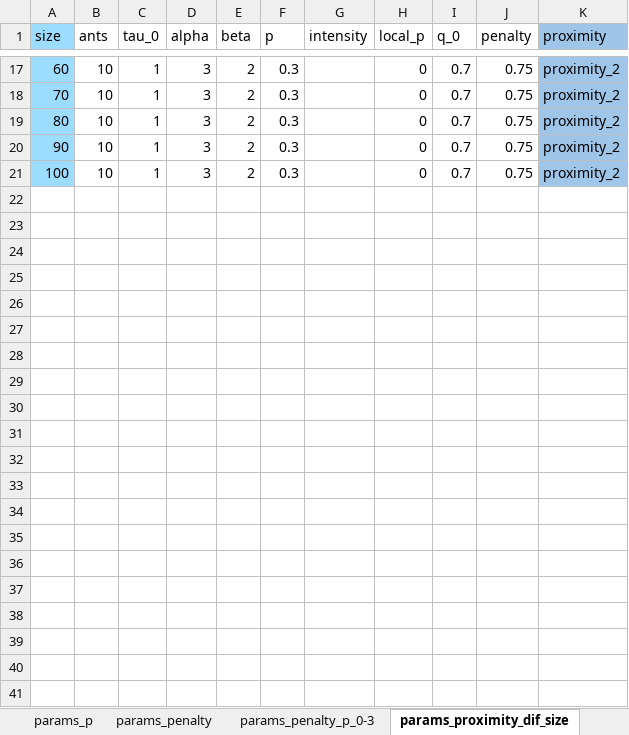
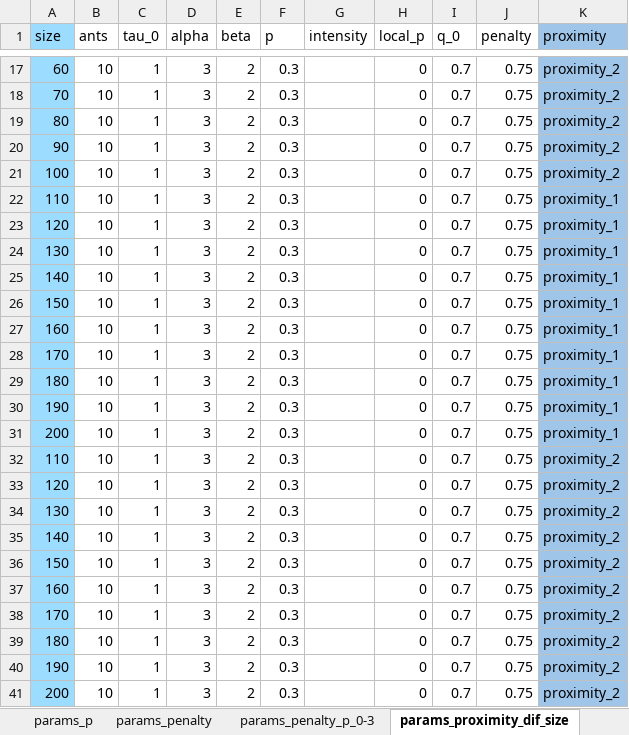
Before and after one commit to ZosoV/ACO_Random_Walk, an Excel workbook: stuff/experiments/params_experiments.xlsx, sheet params_proximity_dif_size, drawn as a sheet; only a part is shown, gaps mark what is left out; values as stored, in another font and other column widths than the file's, no borders; charts and pictures not drawn; the diff names each change by its address in the sheet, - before the commit and + after, or states it on an @@ line.

```diff
--- a/stuff/experiments/params_experiments.xlsx (sheet params_proximity_dif_size)
+++ b/stuff/experiments/params_experiments.xlsx (sheet params_proximity_dif_size)
+row 22: 110 | 10 | 1 | 3 | 2 | 0.3 |  | 0 | 0.7 | 0.75 | proximity_1
+row 23: 120 | 10 | 1 | 3 | 2 | 0.3 |  | 0 | 0.7 | 0.75 | proximity_1
+row 24: 130 | 10 | 1 | 3 | 2 | 0.3 |  | 0 | 0.7 | 0.75 | proximity_1
+row 25: 140 | 10 | 1 | 3 | 2 | 0.3 |  | 0 | 0.7 | 0.75 | proximity_1
+row 26: 150 | 10 | 1 | 3 | 2 | 0.3 |  | 0 | 0.7 | 0.75 | proximity_1
+row 27: 160 | 10 | 1 | 3 | 2 | 0.3 |  | 0 | 0.7 | 0.75 | proximity_1
+row 28: 170 | 10 | 1 | 3 | 2 | 0.3 |  | 0 | 0.7 | 0.75 | proximity_1
+row 29: 180 | 10 | 1 | 3 | 2 | 0.3 |  | 0 | 0.7 | 0.75 | proximity_1
+row 30: 190 | 10 | 1 | 3 | 2 | 0.3 |  | 0 | 0.7 | 0.75 | proximity_1
+row 31: 200 | 10 | 1 | 3 | 2 | 0.3 |  | 0 | 0.7 | 0.75 | proximity_1
+row 32: 110 | 10 | 1 | 3 | 2 | 0.3 |  | 0 | 0.7 | 0.75 | proximity_2
+row 33: 120 | 10 | 1 | 3 | 2 | 0.3 |  | 0 | 0.7 | 0.75 | proximity_2
+row 34: 130 | 10 | 1 | 3 | 2 | 0.3 |  | 0 | 0.7 | 0.75 | proximity_2
+row 35: 140 | 10 | 1 | 3 | 2 | 0.3 |  | 0 | 0.7 | 0.75 | proximity_2
+row 36: 150 | 10 | 1 | 3 | 2 | 0.3 |  | 0 | 0.7 | 0.75 | proximity_2
+row 37: 160 | 10 | 1 | 3 | 2 | 0.3 |  | 0 | 0.7 | 0.75 | proximity_2
+row 38: 170 | 10 | 1 | 3 | 2 | 0.3 |  | 0 | 0.7 | 0.75 | proximity_2
+row 39: 180 | 10 | 1 | 3 | 2 | 0.3 |  | 0 | 0.7 | 0.75 | proximity_2
+row 40: 190 | 10 | 1 | 3 | 2 | 0.3 |  | 0 | 0.7 | 0.75 | proximity_2
+row 41: 200 | 10 | 1 | 3 | 2 | 0.3 |  | 0 | 0.7 | 0.75 | proximity_2
```
Also changed, not shown: sheet params_penalty_dif_size, 17 other files.
